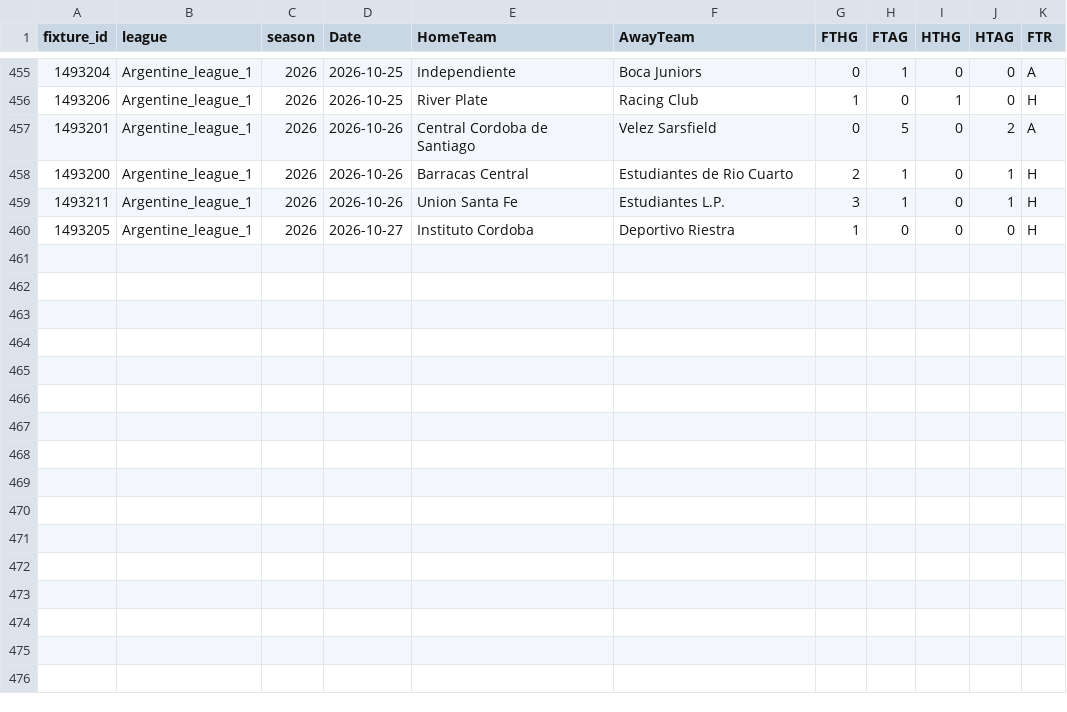
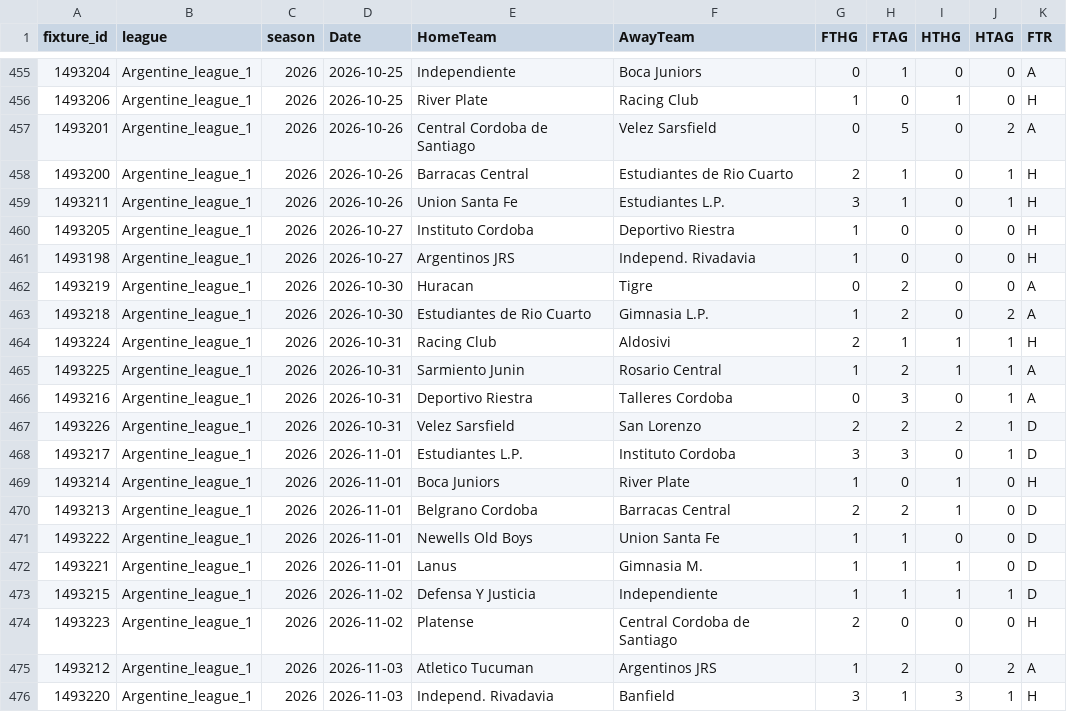
Before and after one commit to bobbobunda01/betsmat_goal_modele, a CSV file: data/argentine/saison_encours.csv, drawn as a sheet; only a part is shown, gaps mark what is left out.

```diff
--- a/data/argentine/saison_encours.csv
+++ b/data/argentine/saison_encours.csv
@@ -460 +460,17 @@ fixture_id,league,season,Date,HomeTeam,AwayTeam,FTHG,FTAG,HTHG,HTAG,FTR
 1493205,Argentine_league_1,2026,2026-10-27,Instituto Cordoba,Deportivo Riestra,1,0,0,0,H
+1493198,Argentine_league_1,2026,2026-10-27,Argentinos JRS,Independ. Rivadavia,1,0,0,0,H
+1493219,Argentine_league_1,2026,2026-10-30,Huracan,Tigre,0,2,0,0,A
+1493218,Argentine_league_1,2026,2026-10-30,Estudiantes de Rio Cuarto,Gimnasia L.P.,1,2,0,2,A
+1493224,Argentine_league_1,2026,2026-10-31,Racing Club,Aldosivi,2,1,1,1,H
+1493225,Argentine_league_1,2026,2026-10-31,Sarmiento Junin,Rosario Central,1,2,1,1,A
+1493216,Argentine_league_1,2026,2026-10-31,Deportivo Riestra,Talleres Cordoba,0,3,0,1,A
+1493226,Argentine_league_1,2026,2026-10-31,Velez Sarsfield,San Lorenzo,2,2,2,1,D
+1493217,Argentine_league_1,2026,2026-11-01,Estudiantes L.P.,Instituto Cordoba,3,3,0,1,D
+1493214,Argentine_league_1,2026,2026-11-01,Boca Juniors,River Plate,1,0,1,0,H
+1493213,Argentine_league_1,2026,2026-11-01,Belgrano Cordoba,Barracas Central,2,2,1,0,D
+1493222,Argentine_league_1,2026,2026-11-01,Newells Old Boys,Union Santa Fe,1,1,0,0,D
+1493221,Argentine_league_1,2026,2026-11-01,Lanus,Gimnasia M.,1,1,1,0,D
+1493215,Argentine_league_1,2026,2026-11-02,Defensa Y Justicia,Independiente,1,1,1,1,D
+1493223,Argentine_league_1,2026,2026-11-02,Platense,Central Cordoba de Santiago,2,0,0,0,H
+1493212,Argentine_league_1,2026,2026-11-03,Atletico Tucuman,Argentinos JRS,1,2,0,2,A
+1493220,Argentine_league_1,2026,2026-11-03,Independ. Rivadavia,Banfield,3,1,3,1,H
```
Also changed, not shown: data/bl2/saison_encours.csv, data/pl/saison_encours.csv, 21 other files.
